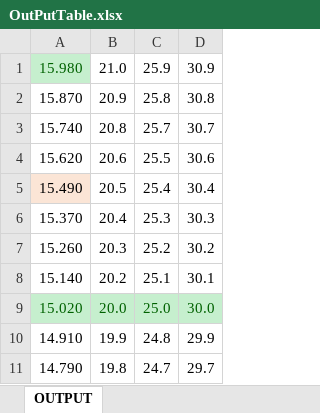
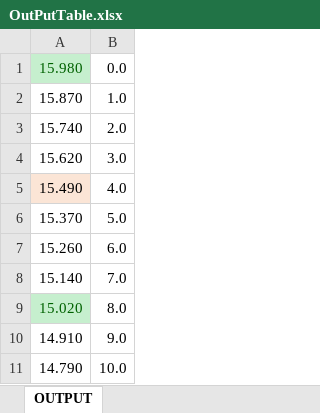
Before and after one commit to Ricky-Thramkrongart/TestTapeGenerator, an Excel workbook: TestTapeGenerator/OutPutTable.xlsx, sheet OUTPUT, drawn as a sheet; only a part is shown; values as stored, in another font and other column widths than the file's, no borders; removed rows and columns are numbered as before the commit, all else as after; the diff names each change by its address in the sheet, - before the commit and + after, or states it on an @@ line.

```diff
--- a/TestTapeGenerator/OutPutTable.xlsx (sheet OUTPUT)
+++ b/TestTapeGenerator/OutPutTable.xlsx (sheet OUTPUT)
-column B, rows 1-11: 21.0 | 20.9 | 20.8 | 20.6 | 20.5 | 20.4 | 20.3 | 20.2 | 20.0 | 19.9 | 19.8
-column C, rows 1-11: 25.9 | 25.8 | 25.7 | 25.5 | 25.4 | 25.3 | 25.2 | 25.1 | 25.0 | 24.8 | 24.7
-column D, rows 1-11: 30.9 | 30.8 | 30.7 | 30.6 | 30.4 | 30.3 | 30.2 | 30.1 | 30.0 | 29.9 | 29.7
+column B, rows 1-11: 0.0 | 1.0 | 2.0 | 3.0 | 4.0 | 5.0 | 6.0 | 7.0 | 8.0 | 9.0 | 10.0
```
Also changed, not shown: 4 other files.
